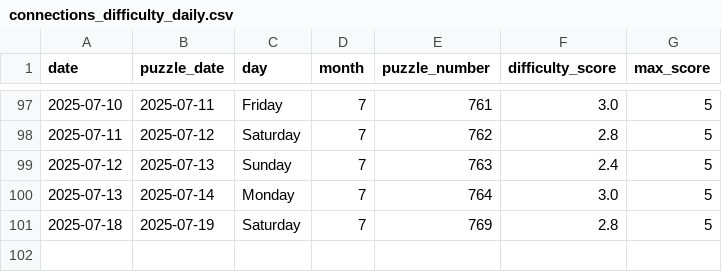
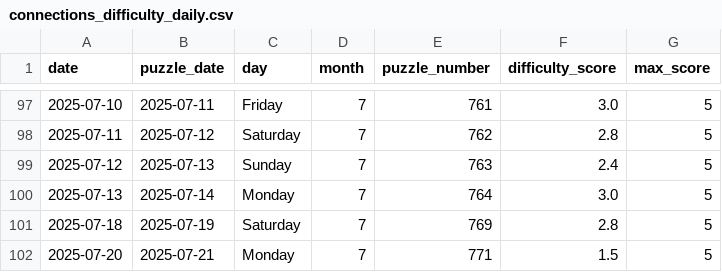
Before and after one commit to EricSev/connections_difficulty_scraper, a CSV file: data/connections_difficulty_daily.csv, drawn as a sheet; only a part is shown, gaps mark what is left out; the diff names each change by its address in the sheet, - before the commit and + after, or states it on an @@ line.

```diff
--- a/data/connections_difficulty_daily.csv
+++ b/data/connections_difficulty_daily.csv
+row 102: 2025-07-20 | 2025-07-21 | Monday | 7 | 771 | 1.5 | 5
```
Also changed, not shown: data/connections_difficulty_history.csv, 3 other files.
